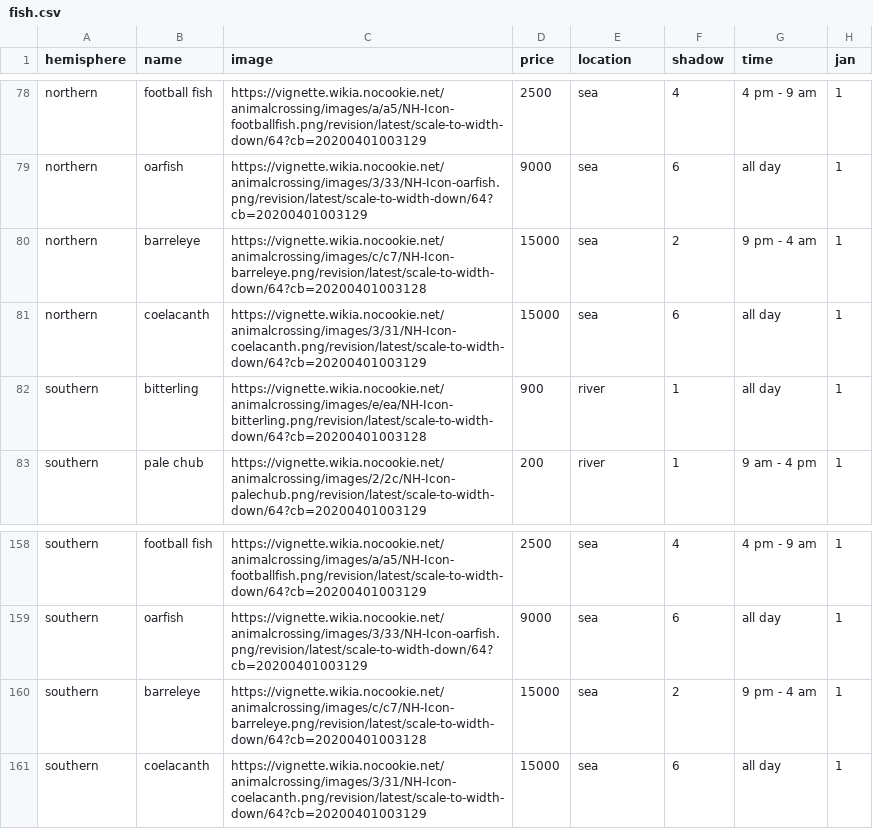
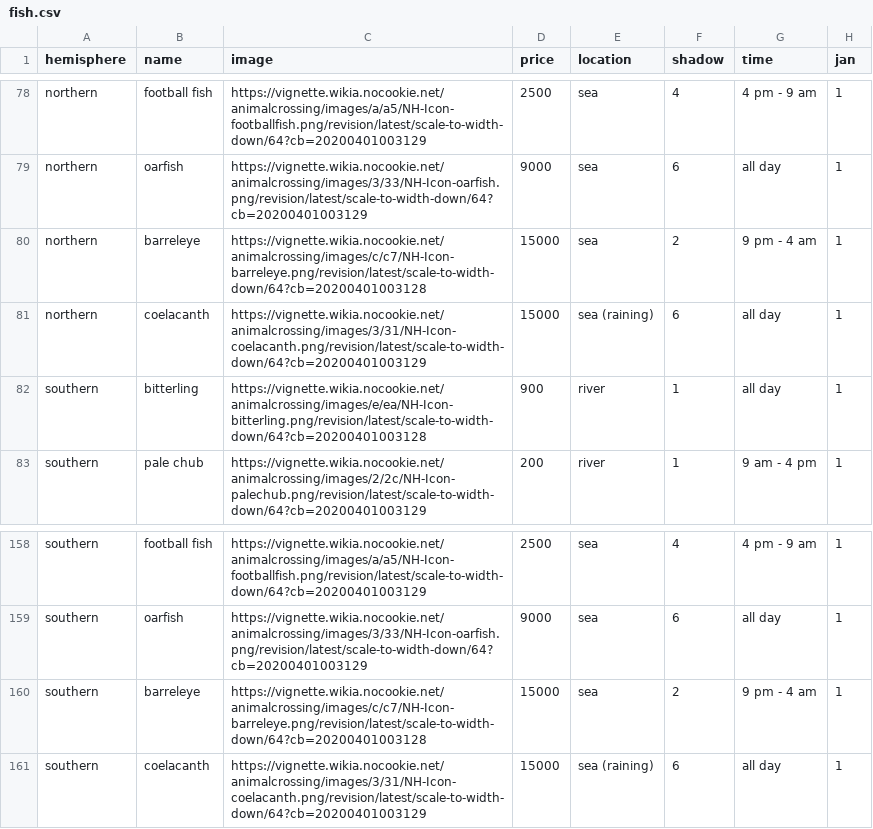
Before and after one commit to theastropath/turbot, a CSV file: src/turbot/data/fish.csv, drawn as a sheet; only a part is shown, gaps mark what is left out; the diff names each change by its address in the sheet, - before the commit and + after, or states it on an @@ line.

Commit message:
Updates art and fish data

```diff
--- a/src/turbot/data/fish.csv
+++ b/src/turbot/data/fish.csv
-E81 (location): sea
+E81 (location): sea (raining)
-E161 (location): sea
+E161 (location): sea (raining)
```
Also changed, not shown: src/turbot/data/art.csv, 1 other file.
